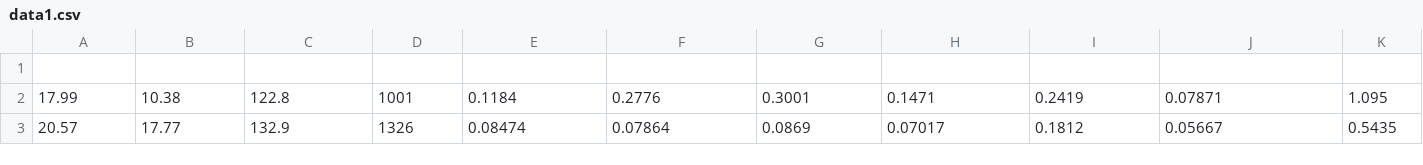
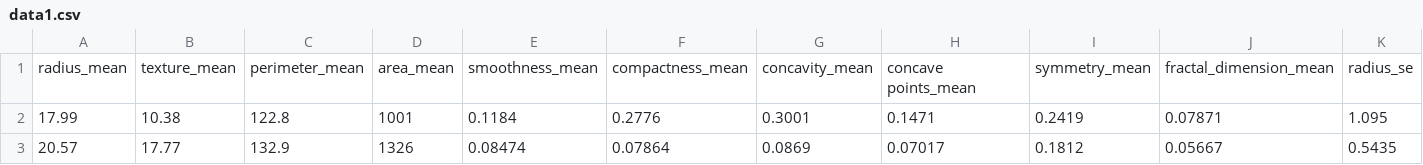
Before and after one commit to HaozheTong/UTS_ML_2019_SID13019841_ASSIGNMENT_2, a CSV file: data1.csv, drawn as a sheet; only a part is shown; removed rows and columns are numbered as before the commit, all else as after; rows hold the shown columns only; the diff names each change by its address in the sheet, - before the commit and + after, or states it on an @@ line.

Commit message:
Add files via upload

```diff
--- a/data1.csv
+++ b/data1.csv
-row 1: (empty)
+row 1: radius_mean | texture_mean | perimeter_mean | area_mean | smoothness_mean | compactness_mean | concavity_mean | concave points_mean | symmetry_mean | fractal_dimension_mean | radius_se
```
